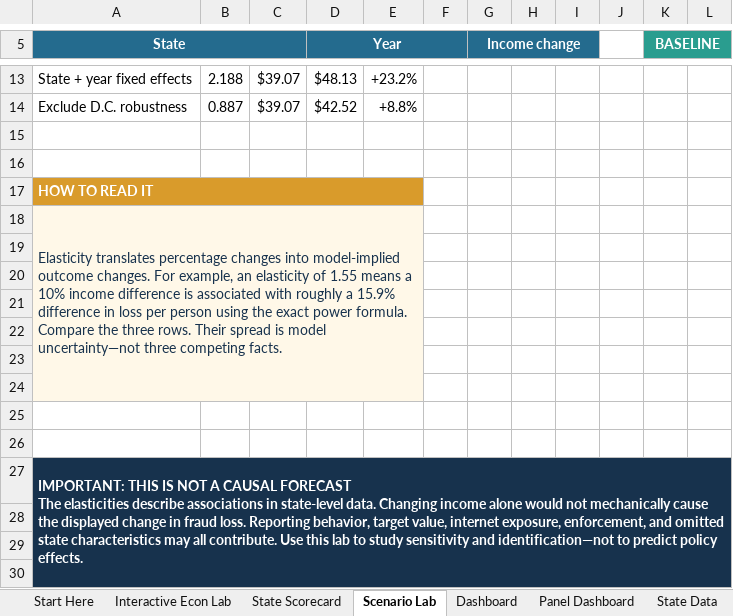
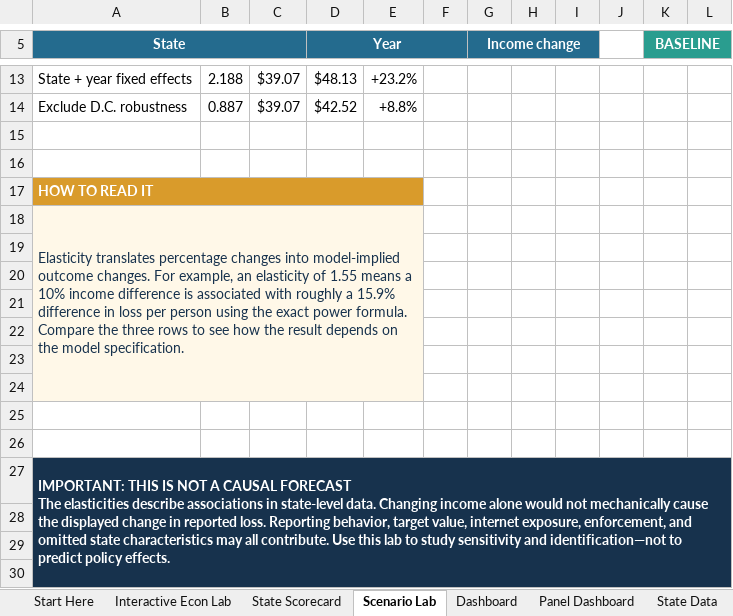
Before and after one commit to Opatel23/scam-geography, an Excel workbook: Scam_Geography_Interactive_Economics_Project.xlsx, sheet Scenario Lab, drawn as a sheet; only a part is shown, gaps mark what is left out; values as stored, in another font and other column widths than the file's, no borders; charts and pictures and conditional formats not drawn; the diff names each change by its address in the sheet, - before the commit and + after, or states it on an @@ line.

```diff
--- a/Scam_Geography_Interactive_Economics_Project.xlsx (sheet Scenario Lab)
+++ b/Scam_Geography_Interactive_Economics_Project.xlsx (sheet Scenario Lab)
-A18 (State): …the three rows. Their spread is model uncertainty—not three competing facts.
+A18 (State): …the three rows to see how the result depends on the model specification.
-A27 (State): …change in fraud loss. Reporting…
+A27 (State): …change in reported loss. Reporting…
```
Also changed, not shown: sheet Start Here, sheet Panel Dashboard, sheet Interactive Econ Lab, sheet Sources & Notes, sheet Dashboard, sheet State Scorecard, charts or pictures, 8 other files.
